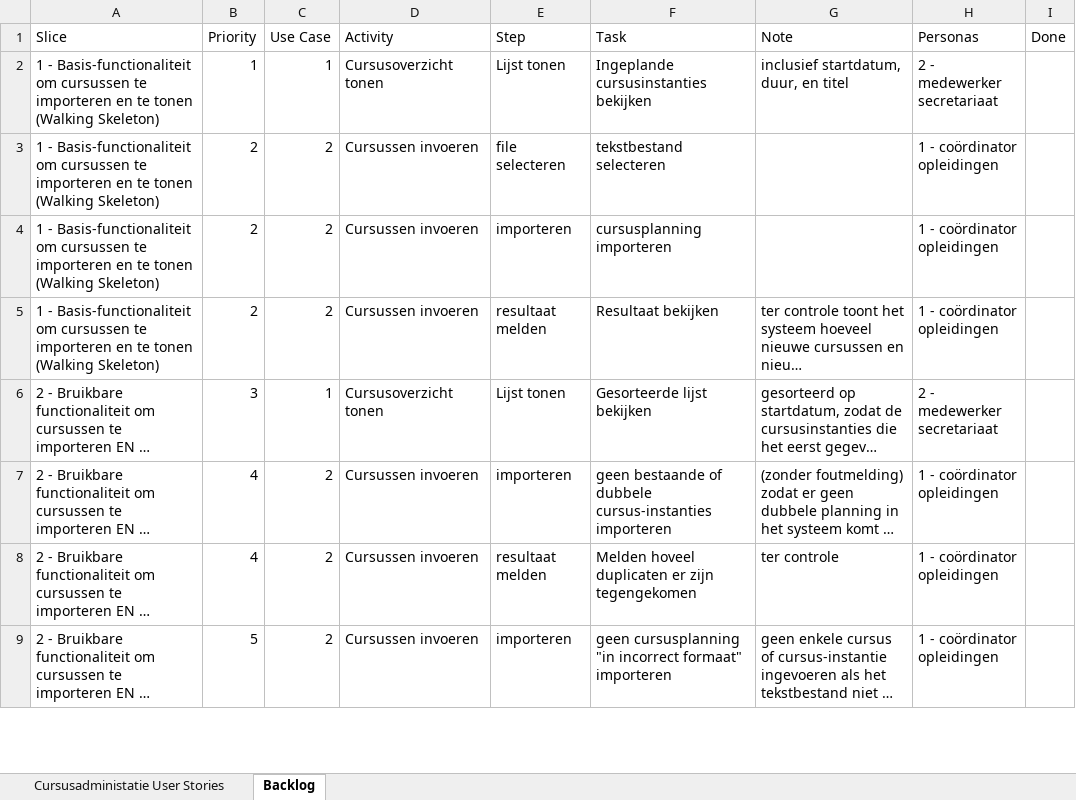
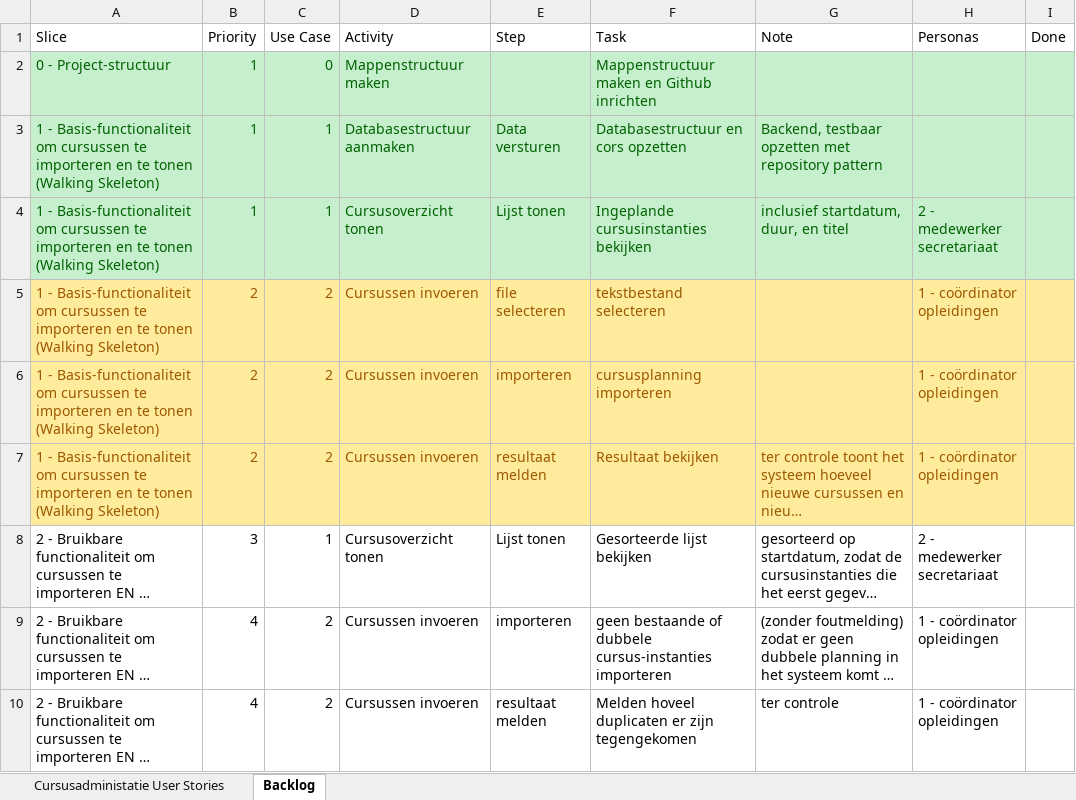
Before and after one commit to Z50schild/ZV_CursusAdministratie2021, an Excel workbook: Documenten/006 - User Story Map - ZV.xlsx, sheet Backlog, drawn as a sheet; only a part is shown; the shorter side is filled out with more unchanged rows; long unchanged cells end in …; values as stored, in another font and other column widths than the file's, no borders; addresses are those after the commit; the diff names each change by its address in the sheet, - before the commit and + after, or states it on an @@ line.

```diff
--- a/Documenten/006 - User Story Map - ZV.xlsx (sheet Backlog)
+++ b/Documenten/006 - User Story Map - ZV.xlsx (sheet Backlog)
+row 2: 0 - Project-structuur | 1 | 0 | Mappenstructuur maken |  | Mappenstructuur maken en Github inrichten
+row 3: 1 - Basis-functionaliteit om cursussen te importeren en te tonen (Walking Skeleton) | 1 | 1 | Databasestructuur aanmaken | Data versturen | Databasestructuur en cors opzetten | Backend, testbaar opzetten met repository pattern
-A4:I4 fill: none
+A4:I4 fill: #C6EFCE
-A4:H4 text colour: black
+A4:H4 text colour: #006100
-A5:I7 fill: none
+A5:I7 fill: #FFEB9C
-A5:F6 text colour: black
+A5:F6 text colour: #9C5700
-H5:H6 text colour: black
+H5:H6 text colour: #9C5700
-A7:H7 text colour: black
+A7:H7 text colour: #9C5700
```
Also changed, not shown: 1 other file.
